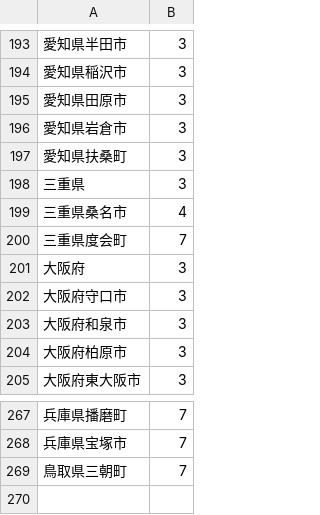
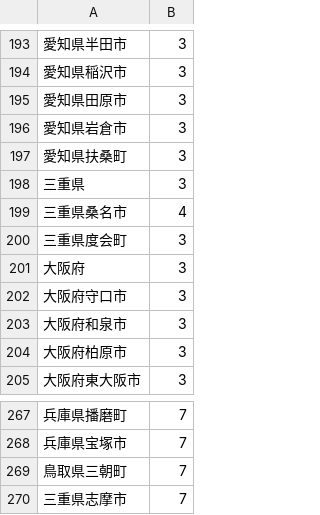
Before and after one commit to litalicolitalico/map, a CSV file: list.csv, drawn as a sheet; only a part is shown, gaps mark what is left out.

Commit message:
Update list.csv

```diff
--- a/list.csv
+++ b/list.csv
@@ -199,3 +199,3 @@
 三重県桑名市,4
-三重県度会町,7
+三重県度会町,3
 大阪府,3
@@ -269 +269,2 @@
 鳥取県三朝町,7
+三重県志摩市,7
```
